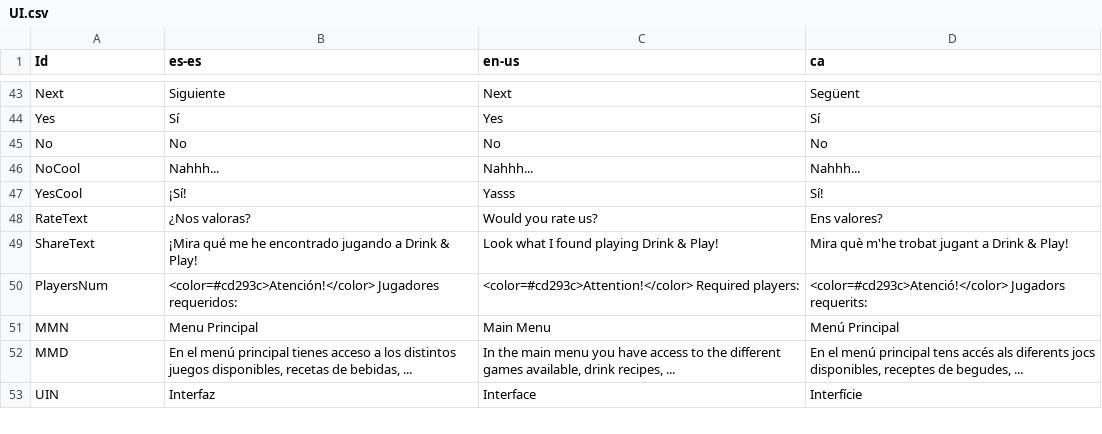
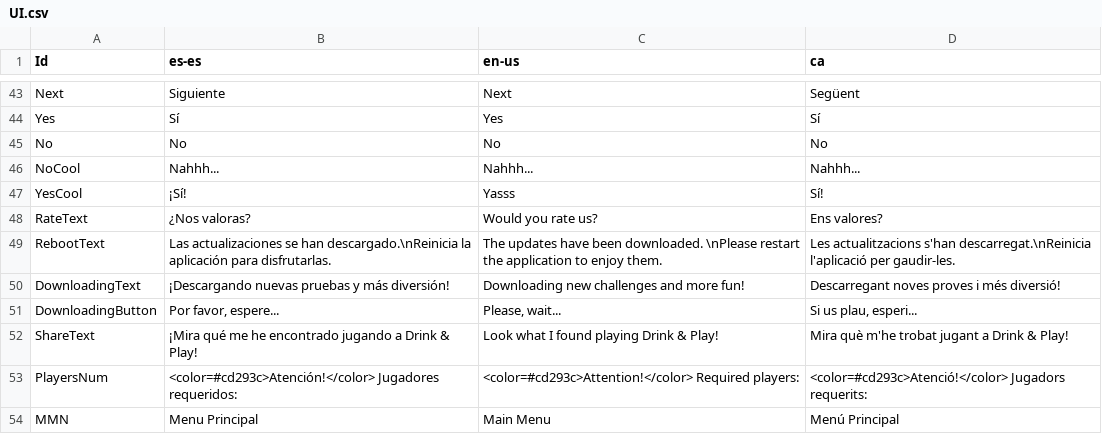
Before and after one commit to guplem/DrinkAndPlay, a CSV file: DrinkAndPlay/Assets/_General/Resources/UI.csv, drawn as a sheet; only a part is shown, gaps mark what is left out; the shorter side is filled out with more unchanged rows; the diff names each change by its address in the sheet, - before the commit and + after, or states it on an @@ line.

```diff
--- a/DrinkAndPlay/Assets/_General/Resources/UI.csv
+++ b/DrinkAndPlay/Assets/_General/Resources/UI.csv
+row 49: RebootText | Las actualizaciones se han descargado.\nReinicia la aplicación para disfrutarlas. | The updates have been downloaded. \nPlease restart the application to enjoy them. | Les actualitzacions s'han descarregat.\nReinicia l'aplicació per gaudir-les.
+row 50: DownloadingText | ¡Descargando nuevas pruebas y más diversión! | Downloading new challenges and more fun! | Descarregant noves proves i més diversió!
+row 51: DownloadingButton | Por favor, espere... | Please, wait... | Si us plau, esperi...
```
Also changed, not shown: DrinkAndPlay/Assets/_General/Resources/MainMenu.csv, 12 other files.
